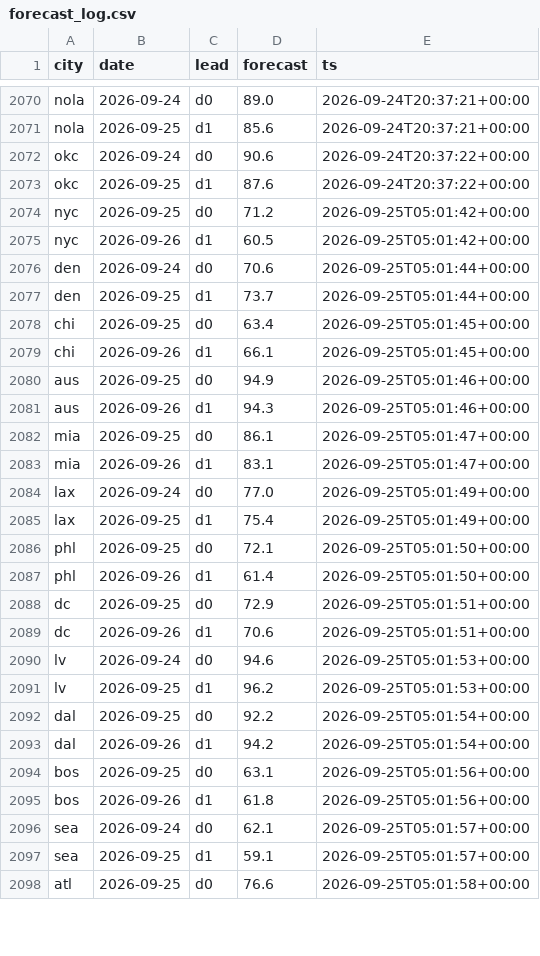
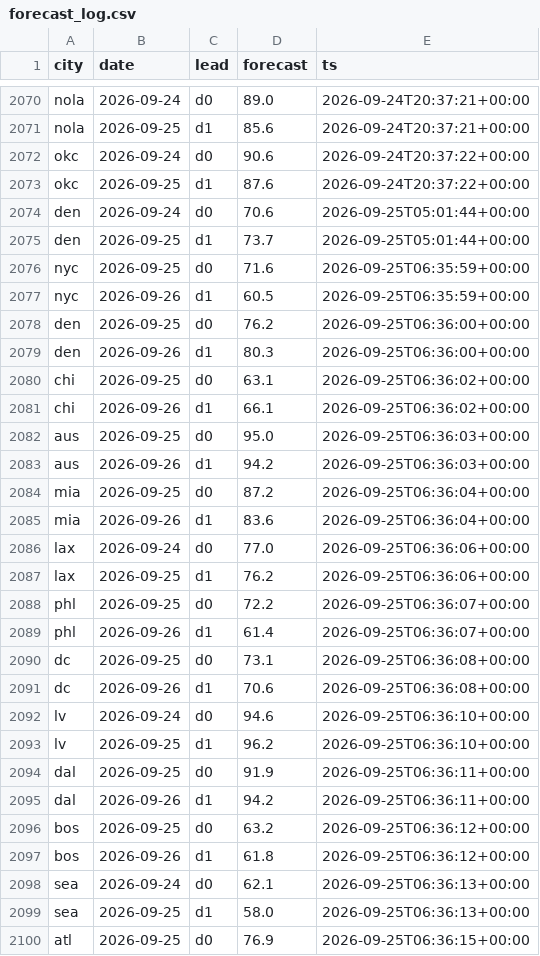
Before and after one commit to akadigari/highball, a CSV file: data/forecast_log.csv, drawn as a sheet; only a part is shown, gaps mark what is left out; the diff covers the shown part only.

```diff
--- a/data/forecast_log.csv
+++ b/data/forecast_log.csv
@@ -2073,26 +2073,28 @@ okc,2026-09-24,d0,90.6,2026-09-24T20:37:22+00:00
 okc,2026-09-25,d1,87.6,2026-09-24T20:37:22+00:00
-nyc,2026-09-25,d0,71.2,2026-09-25T05:01:42+00:00
-nyc,2026-09-26,d1,60.5,2026-09-25T05:01:42+00:00
 den,2026-09-24,d0,70.6,2026-09-25T05:01:44+00:00
 den,2026-09-25,d1,73.7,2026-09-25T05:01:44+00:00
-chi,2026-09-25,d0,63.4,2026-09-25T05:01:45+00:00
-chi,2026-09-26,d1,66.1,2026-09-25T05:01:45+00:00
-aus,2026-09-25,d0,94.9,2026-09-25T05:01:46+00:00
-aus,2026-09-26,d1,94.3,2026-09-25T05:01:46+00:00
-mia,2026-09-25,d0,86.1,2026-09-25T05:01:47+00:00
-mia,2026-09-26,d1,83.1,2026-09-25T05:01:47+00:00
-lax,2026-09-24,d0,77.0,2026-09-25T05:01:49+00:00
-lax,2026-09-25,d1,75.4,2026-09-25T05:01:49+00:00
-phl,2026-09-25,d0,72.1,2026-09-25T05:01:50+00:00
-phl,2026-09-26,d1,61.4,2026-09-25T05:01:50+00:00
-dc,2026-09-25,d0,72.9,2026-09-25T05:01:51+00:00
-dc,2026-09-26,d1,70.6,2026-09-25T05:01:51+00:00
-lv,2026-09-24,d0,94.6,2026-09-25T05:01:53+00:00
-lv,2026-09-25,d1,96.2,2026-09-25T05:01:53+00:00
-dal,2026-09-25,d0,92.2,2026-09-25T05:01:54+00:00
-dal,2026-09-26,d1,94.2,2026-09-25T05:01:54+00:00
-bos,2026-09-25,d0,63.1,2026-09-25T05:01:56+00:00
-bos,2026-09-26,d1,61.8,2026-09-25T05:01:56+00:00
-sea,2026-09-24,d0,62.1,2026-09-25T05:01:57+00:00
-sea,2026-09-25,d1,59.1,2026-09-25T05:01:57+00:00
-atl,2026-09-25,d0,76.6,2026-09-25T05:01:58+00:00
+nyc,2026-09-25,d0,71.6,2026-09-25T06:35:59+00:00
+nyc,2026-09-26,d1,60.5,2026-09-25T06:35:59+00:00
+den,2026-09-25,d0,76.2,2026-09-25T06:36:00+00:00
+den,2026-09-26,d1,80.3,2026-09-25T06:36:00+00:00
+chi,2026-09-25,d0,63.1,2026-09-25T06:36:02+00:00
+chi,2026-09-26,d1,66.1,2026-09-25T06:36:02+00:00
+aus,2026-09-25,d0,95.0,2026-09-25T06:36:03+00:00
+aus,2026-09-26,d1,94.2,2026-09-25T06:36:03+00:00
+mia,2026-09-25,d0,87.2,2026-09-25T06:36:04+00:00
+mia,2026-09-26,d1,83.6,2026-09-25T06:36:04+00:00
+lax,2026-09-24,d0,77.0,2026-09-25T06:36:06+00:00
+lax,2026-09-25,d1,76.2,2026-09-25T06:36:06+00:00
+phl,2026-09-25,d0,72.2,2026-09-25T06:36:07+00:00
+phl,2026-09-26,d1,61.4,2026-09-25T06:36:07+00:00
+dc,2026-09-25,d0,73.1,2026-09-25T06:36:08+00:00
+dc,2026-09-26,d1,70.6,2026-09-25T06:36:08+00:00
+lv,2026-09-24,d0,94.6,2026-09-25T06:36:10+00:00
+lv,2026-09-25,d1,96.2,2026-09-25T06:36:10+00:00
+dal,2026-09-25,d0,91.9,2026-09-25T06:36:11+00:00
+dal,2026-09-26,d1,94.2,2026-09-25T06:36:11+00:00
+bos,2026-09-25,d0,63.2,2026-09-25T06:36:12+00:00
+bos,2026-09-26,d1,61.8,2026-09-25T06:36:12+00:00
+sea,2026-09-24,d0,62.1,2026-09-25T06:36:13+00:00
+sea,2026-09-25,d1,58.0,2026-09-25T06:36:13+00:00
+atl,2026-09-25,d0,76.9,2026-09-25T06:36:15+00:00
```
Also changed, not shown: 11 edited cells elsewhere in this file, 2 other files.
